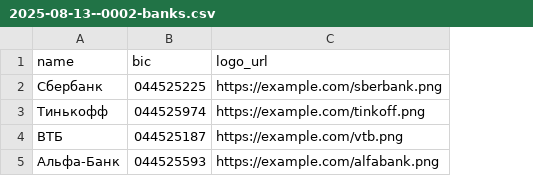
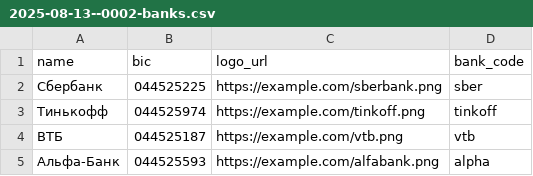
Before and after one commit to semusv/Bank_analyzer, a CSV file: backend/src/main/resources/db/changelog/data/1.0/2025/08/csv/2025-08-13--0002-banks.csv, drawn as a sheet; the diff names each change by its address in the sheet, - before the commit and + after, or states it on an @@ line.

```diff
--- a/backend/src/main/resources/db/changelog/data/1.0/2025/08/csv/2025-08-13--0002-banks.csv
+++ b/backend/src/main/resources/db/changelog/data/1.0/2025/08/csv/2025-08-13--0002-banks.csv
+column D (bank_code), rows 2-5: sber | tinkoff | vtb | alpha
```
Also changed, not shown: 9 other files.
